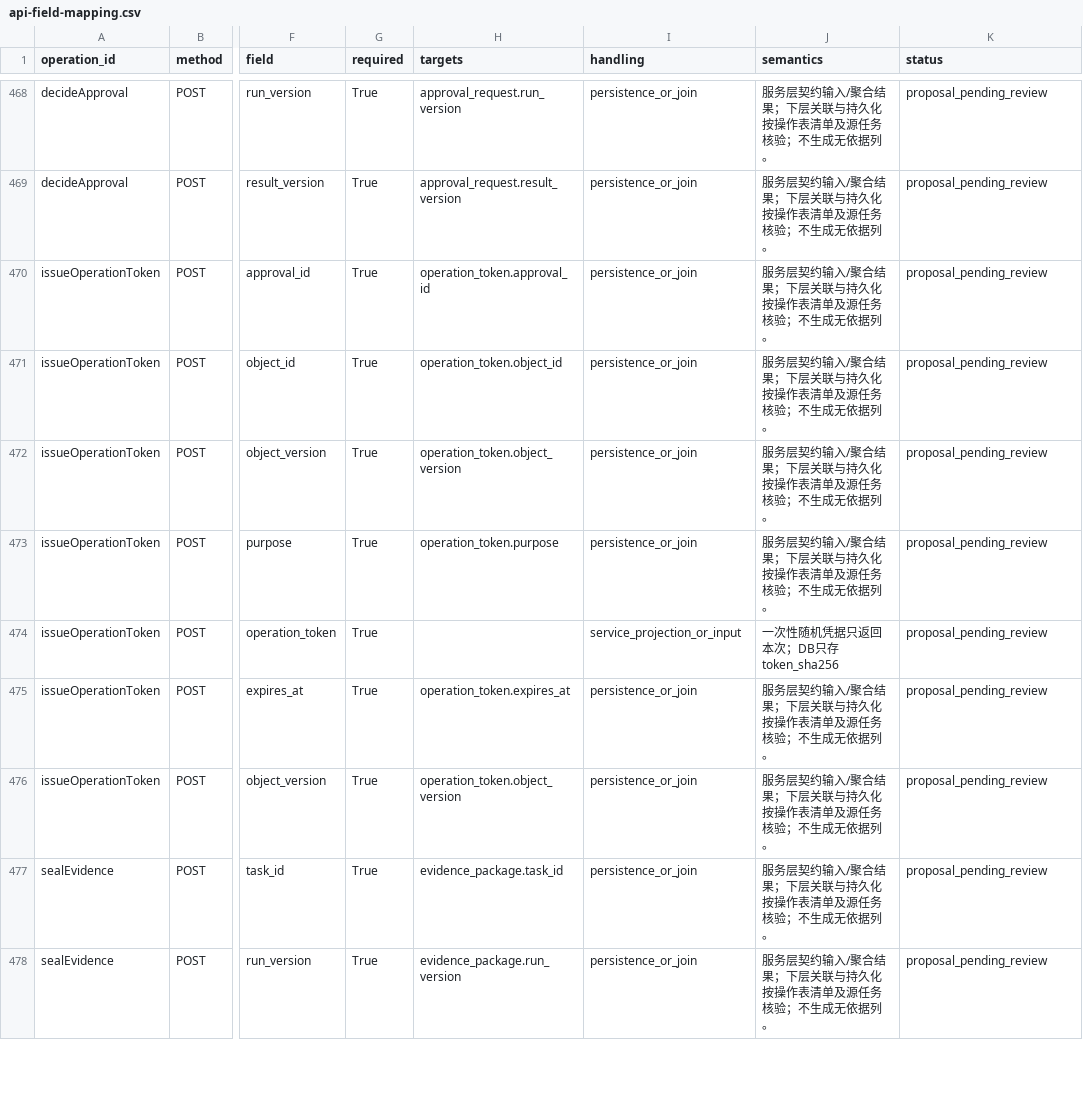
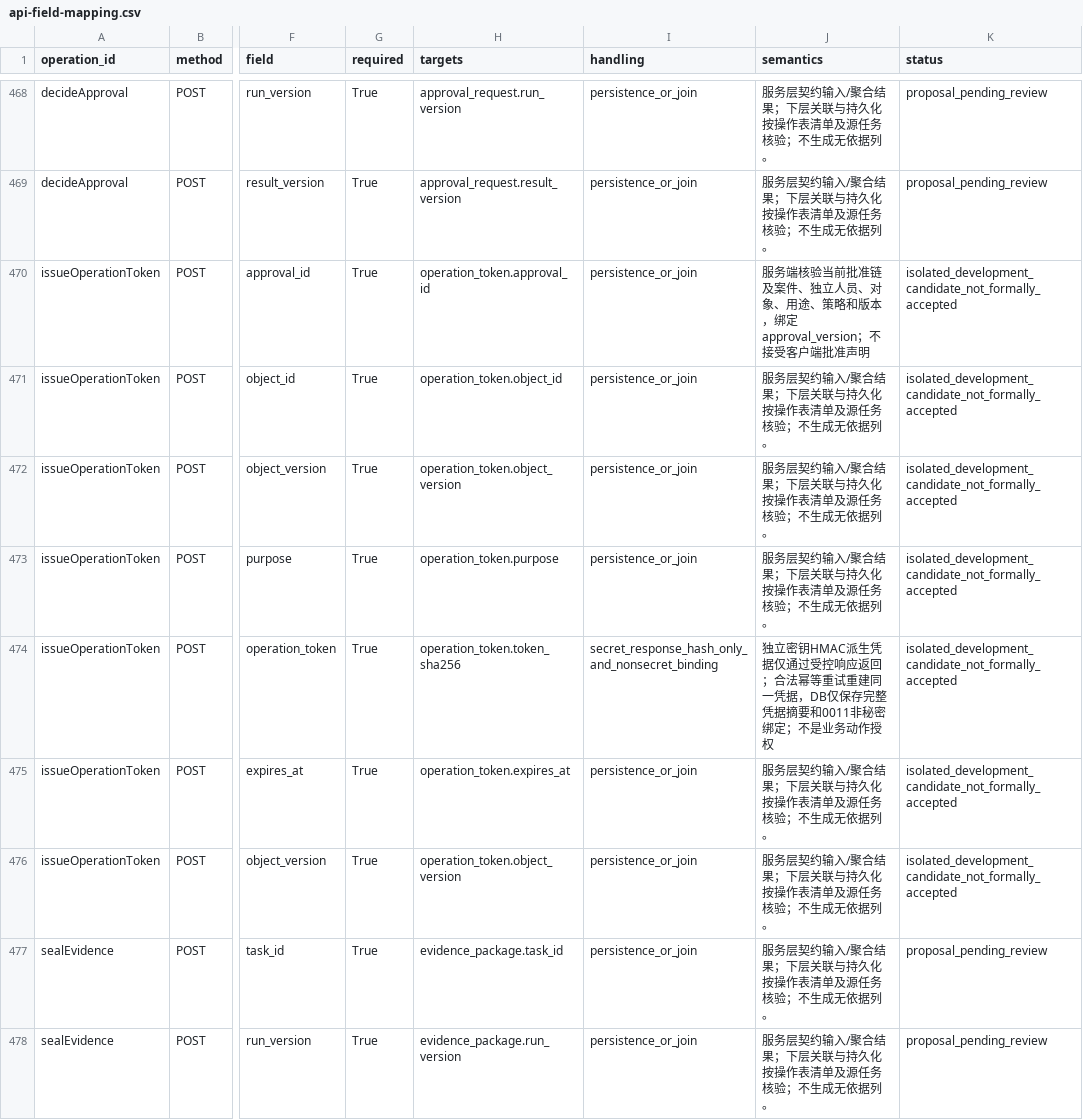
Before and after one commit to xuchangsheng18/media-traceability-system, a CSV file: docs/04-database/api-field-mapping.csv, drawn as a sheet; only a part is shown, gaps mark what is left out; the diff names each change by its address in the sheet, - before the commit and + after, or states it on an @@ line.

Commit message:
feat(T016): issue case-bound tokens and consume within authorized transactions

```diff
--- a/docs/04-database/api-field-mapping.csv
+++ b/docs/04-database/api-field-mapping.csv
-J470 (semantics): 服务层契约输入/聚合结果；下层关联与持久化按操作表清单及源任务核验；不生成无依据列。
+J470 (semantics): 服务端核验当前批准链及案件、独立人员、对象、用途、策略和版本，绑定approval_version；不接受客户端批准声明
-K470:K476 (status): proposal_pending_review
+K470:K476 (status): isolated_development_candidate_not_formally_accepted
-H474 (targets): (empty)
+H474 (targets): operation_token.token_sha256
-I474 (handling): service_projection_or_input
+I474 (handling): secret_response_hash_only_and_nonsecret_binding
-J474 (semantics): 一次性随机凭据只返回本次；DB只存token_sha256
+J474 (semantics): 独立密钥HMAC派生凭据仅通过受控响应返回；合法幂等重试重建同一凭据，DB仅保存完整凭据摘要和0011非秘密绑定；不是业务动作授权
```
Also changed, not shown: 41 other files.
